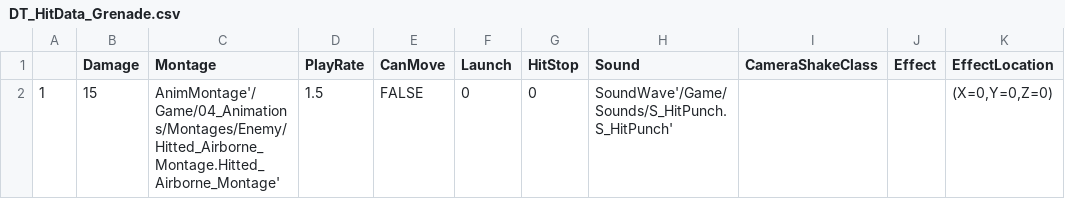
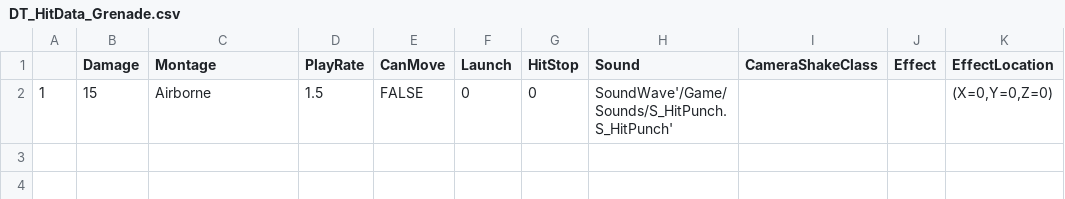
Before and after one commit to ssonsonya/UE4TPSProject, a CSV file: Content/01_Characters/Player/Weapon/Hero/Grenade/DT_HitData_Grenade.csv, drawn as a sheet; only a part is shown; the diff names each change by its address in the sheet, - before the commit and + after, or states it on an @@ line.

```diff
--- a/Content/01_Characters/Player/Weapon/Hero/Grenade/DT_HitData_Grenade.csv
+++ b/Content/01_Characters/Player/Weapon/Hero/Grenade/DT_HitData_Grenade.csv
-C2 (Montage): AnimMontage'/Game/04_Animations/Montages/Enemy/Hitted_Airborne_Montage.Hitted_Airborne_Montage'
+C2 (Montage): Airborne
```
Also changed, not shown: Content/01_Characters/Player/Weapon/Hero/ChargeBlast/DT_HitData_ChargeBlast.csv, Content/01_Characters/Player/Weapon/Hero/MainWeapon/DT_HitData_GunSlinger.csv, 29 other files.
